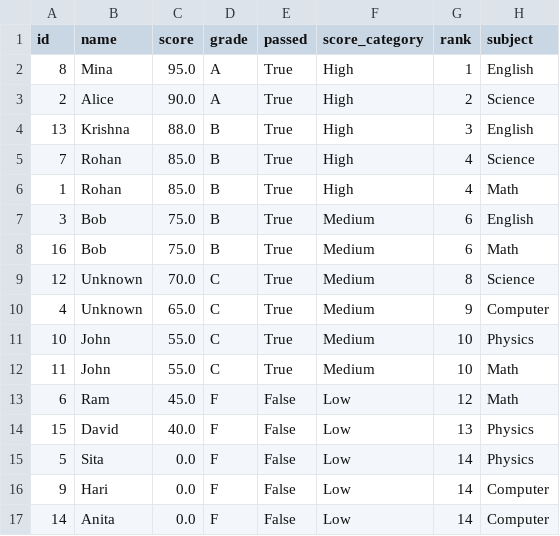
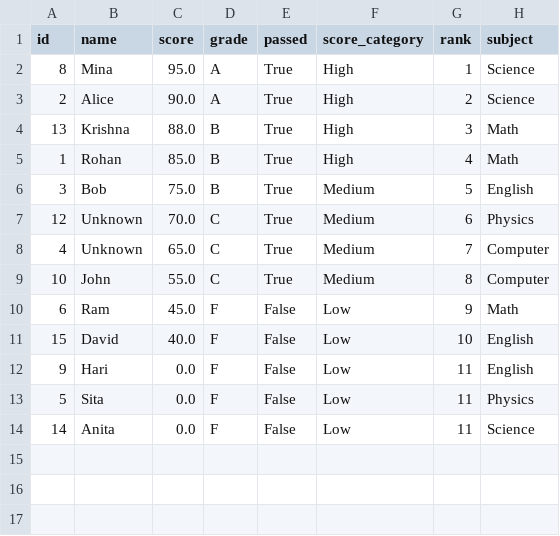
Before and after one commit to rohanmaharjan/AI_Intern, a CSV file: Data_Cleaning-Week-4/Day_1/Task_4/enriched_students.csv, drawn as a sheet.

```diff
--- a/Data_Cleaning-Week-4/Day_1/Task_4/enriched_students.csv
+++ b/Data_Cleaning-Week-4/Day_1/Task_4/enriched_students.csv
@@ -1,17 +1,14 @@
 id,name,score,grade,passed,score_category,rank,subject
-8,Mina,95.0,A,True,High,1,English
+8,Mina,95.0,A,True,High,1,Science
 2,Alice,90.0,A,True,High,2,Science
-13,Krishna,88.0,B,True,High,3,English
-7,Rohan,85.0,B,True,High,4,Science
+13,Krishna,88.0,B,True,High,3,Math
 1,Rohan,85.0,B,True,High,4,Math
-3,Bob,75.0,B,True,Medium,6,English
-16,Bob,75.0,B,True,Medium,6,Math
-12,Unknown,70.0,C,True,Medium,8,Science
-4,Unknown,65.0,C,True,Medium,9,Computer
-10,John,55.0,C,True,Medium,10,Physics
-11,John,55.0,C,True,Medium,10,Math
-6,Ram,45.0,F,False,Low,12,Math
-15,David,40.0,F,False,Low,13,Physics
-5,Sita,0.0,F,False,Low,14,Physics
-9,Hari,0.0,F,False,Low,14,Computer
-14,Anita,0.0,F,False,Low,14,Computer
+3,Bob,75.0,B,True,Medium,5,English
+12,Unknown,70.0,C,True,Medium,6,Physics
+4,Unknown,65.0,C,True,Medium,7,Computer
+10,John,55.0,C,True,Medium,8,Computer
+6,Ram,45.0,F,False,Low,9,Math
+15,David,40.0,F,False,Low,10,English
+9,Hari,0.0,F,False,Low,11,English
+5,Sita,0.0,F,False,Low,11,Physics
+14,Anita,0.0,F,False,Low,11,Science
```
Also changed, not shown: 1 other file.
